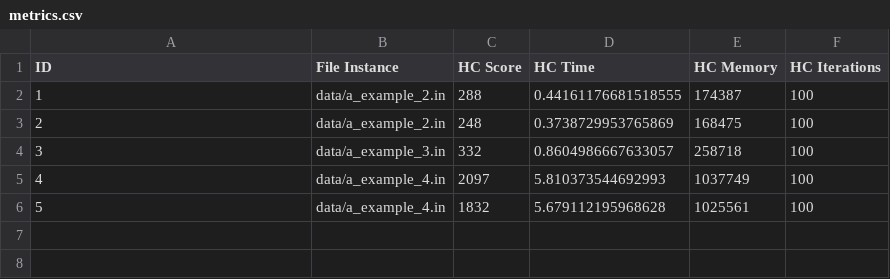
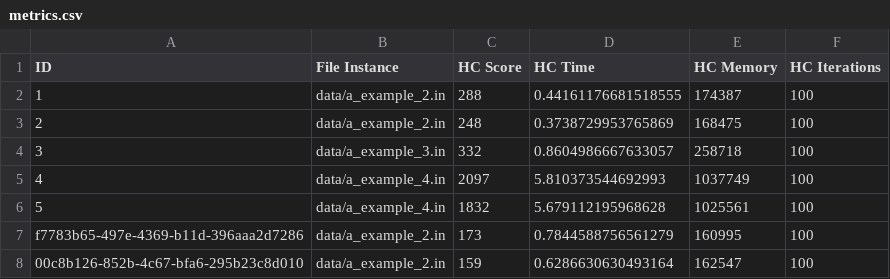
Before and after one commit to igor-diniz/MECD-AI, a CSV file: analysis/hc/metrics.csv, drawn as a sheet; the diff names each change by its address in the sheet, - before the commit and + after, or states it on an @@ line.

```diff
--- a/analysis/hc/metrics.csv
+++ b/analysis/hc/metrics.csv
+row 7: f7783b65-497e-4369-b11d-396aaa2d7286 | data/a_example_2.in | 173 | 0.7844588756561279 | 160995 | 100
+row 8: 00c8b126-852b-4c67-bfa6-295b23c8d010 | data/a_example_2.in | 159 | 0.6286630630493164 | 162547 | 100
```
Also changed, not shown: analysis/ga/metrics.csv, analysis/ga/solutions_history.csv, 14 other files.
